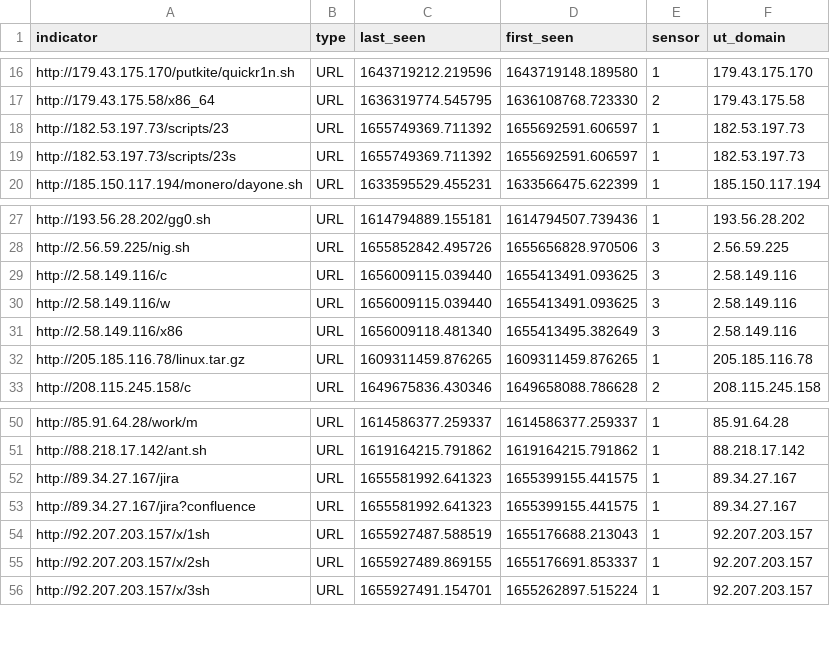
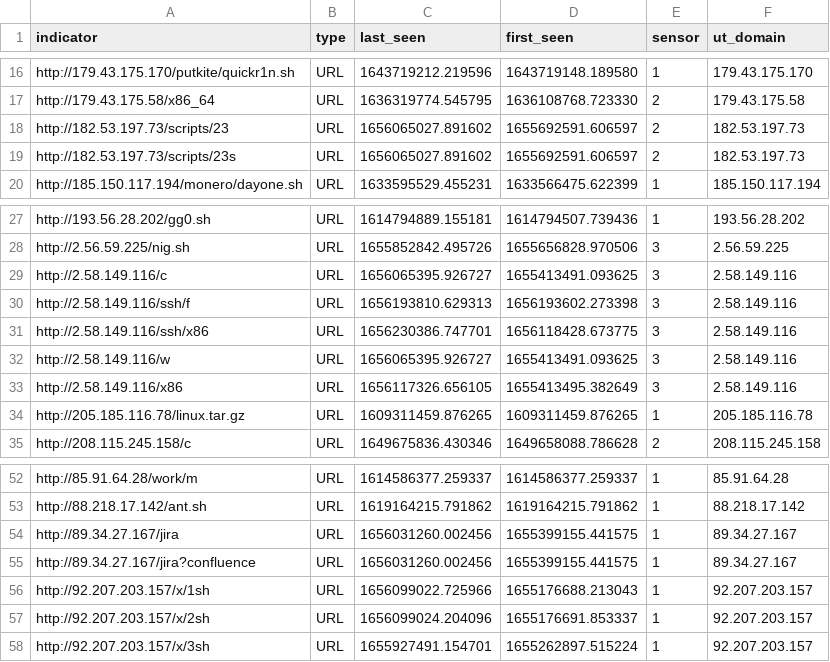
Before and after one commit to tankmek/threatfeed, a CSV file: url_threat_feed.csv, drawn as a sheet; only a part is shown, gaps mark what is left out.

Commit message:
automated URL feed update

```diff
--- a/url_threat_feed.csv
+++ b/url_threat_feed.csv
@@ -17,4 +17,4 @@ indicator,type,"last_seen","first_seen",sensor,"ut_domain"
 "http://179.43.175.58/x86_64",URL,"1636319774.545795","1636108768.723330",2,"179.43.175.58"
-"http://182.53.197.73/scripts/23",URL,"1655749369.711392","1655692591.606597",1,"182.53.197.73"
-"http://182.53.197.73/scripts/23s",URL,"1655749369.711392","1655692591.606597",1,"182.53.197.73"
+"http://182.53.197.73/scripts/23",URL,"1656065027.891602","1655692591.606597",2,"182.53.197.73"
+"http://182.53.197.73/scripts/23s",URL,"1656065027.891602","1655692591.606597",2,"182.53.197.73"
 "http://185.150.117.194/monero/dayone.sh",URL,"1633595529.455231","1633566475.622399",1,"185.150.117.194"
@@ -28,5 +28,7 @@ indicator,type,"last_seen","first_seen",sensor,"ut_domain"
 "http://2.56.59.225/nig.sh",URL,"1655852842.495726","1655656828.970506",3,"2.56.59.225"
-"http://2.58.149.116/c",URL,"1656009115.039440","1655413491.093625",3,"2.58.149.116"
-"http://2.58.149.116/w",URL,"1656009115.039440","1655413491.093625",3,"2.58.149.116"
-"http://2.58.149.116/x86",URL,"1656009118.481340","1655413495.382649",3,"2.58.149.116"
+"http://2.58.149.116/c",URL,"1656065395.926727","1655413491.093625",3,"2.58.149.116"
+"http://2.58.149.116/ssh/f",URL,"1656193810.629313","1656193602.273398",3,"2.58.149.116"
+"http://2.58.149.116/ssh/x86",URL,"1656230386.747701","1656118428.673775",3,"2.58.149.116"
+"http://2.58.149.116/w",URL,"1656065395.926727","1655413491.093625",3,"2.58.149.116"
+"http://2.58.149.116/x86",URL,"1656117326.656105","1655413495.382649",3,"2.58.149.116"
 "http://205.185.116.78/linux.tar.gz",URL,"1609311459.876265","1609311459.876265",1,"205.185.116.78"
@@ -51,6 +53,6 @@ indicator,type,"last_seen","first_seen",sensor,"ut_domain"
 "http://88.218.17.142/ant.sh",URL,"1619164215.791862","1619164215.791862",1,"88.218.17.142"
-"http://89.34.27.167/jira",URL,"1655581992.641323","1655399155.441575",1,"89.34.27.167"
-"http://89.34.27.167/jira?confluence",URL,"1655581992.641323","1655399155.441575",1,"89.34.27.167"
-"http://92.207.203.157/x/1sh",URL,"1655927487.588519","1655176688.213043",1,"92.207.203.157"
-"http://92.207.203.157/x/2sh",URL,"1655927489.869155","1655176691.853337",1,"92.207.203.157"
+"http://89.34.27.167/jira",URL,"1656031260.002456","1655399155.441575",1,"89.34.27.167"
+"http://89.34.27.167/jira?confluence",URL,"1656031260.002456","1655399155.441575",1,"89.34.27.167"
+"http://92.207.203.157/x/1sh",URL,"1656099022.725966","1655176688.213043",1,"92.207.203.157"
+"http://92.207.203.157/x/2sh",URL,"1656099024.204096","1655176691.853337",1,"92.207.203.157"
 "http://92.207.203.157/x/3sh",URL,"1655927491.154701","1655262897.515224",1,"92.207.203.157"
```
